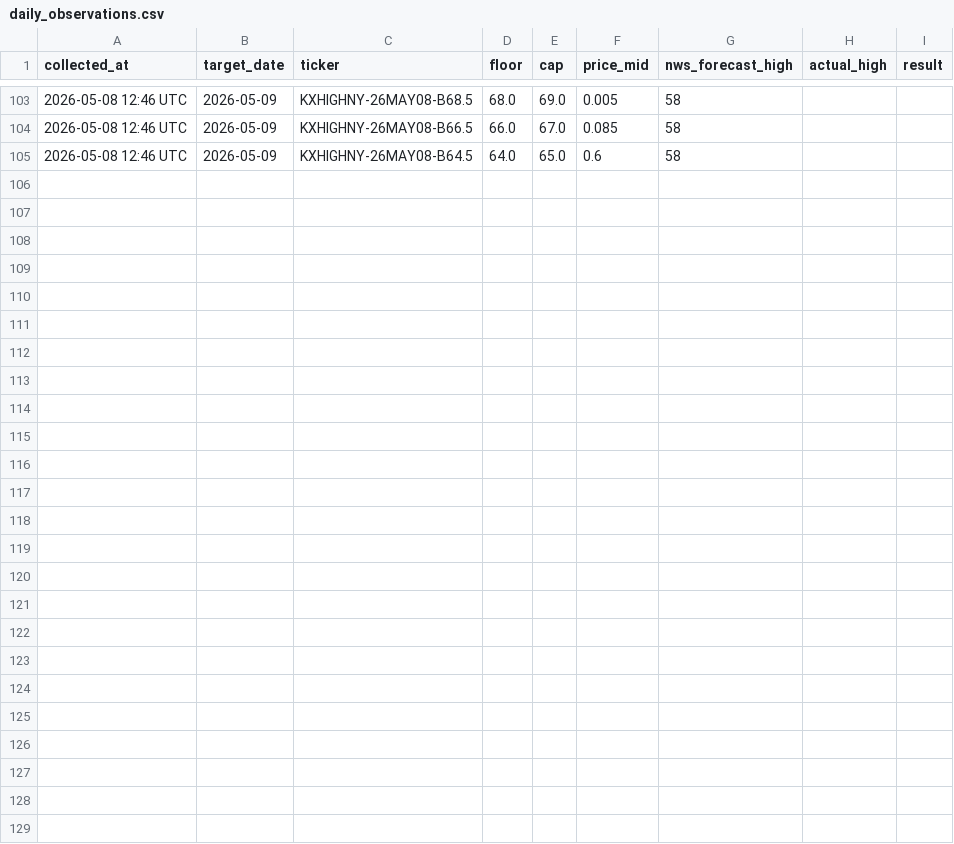
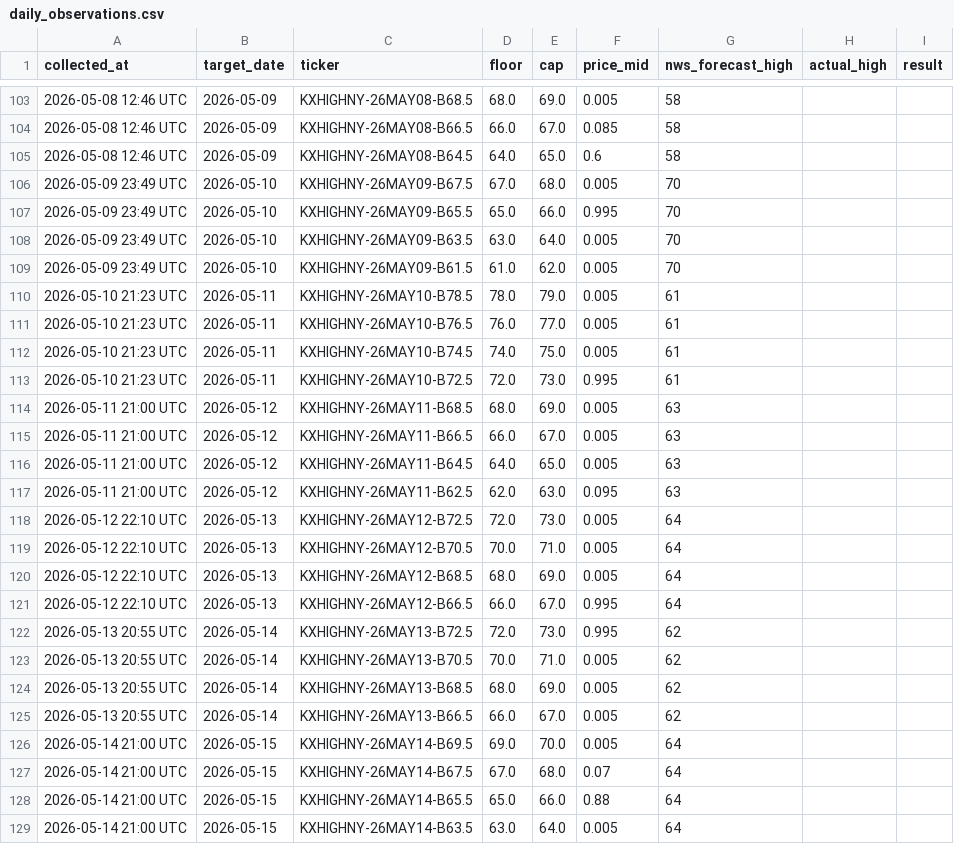
Before and after one commit to Ankhaa2006/kalshi-calibration, a CSV file: data/daily_observations.csv, drawn as a sheet; only a part is shown, gaps mark what is left out.

```diff
--- a/data/daily_observations.csv
+++ b/data/daily_observations.csv
@@ -105 +105,25 @@ collected_at,target_date,ticker,floor,cap,price_mid,nws_forecast_high,actual_hig
 2026-05-08 12:46 UTC,2026-05-09,KXHIGHNY-26MAY08-B64.5,64.0,65.0,0.6,58,,
+2026-05-09 23:49 UTC,2026-05-10,KXHIGHNY-26MAY09-B67.5,67.0,68.0,0.005,70,,
+2026-05-09 23:49 UTC,2026-05-10,KXHIGHNY-26MAY09-B65.5,65.0,66.0,0.995,70,,
+2026-05-09 23:49 UTC,2026-05-10,KXHIGHNY-26MAY09-B63.5,63.0,64.0,0.005,70,,
+2026-05-09 23:49 UTC,2026-05-10,KXHIGHNY-26MAY09-B61.5,61.0,62.0,0.005,70,,
+2026-05-10 21:23 UTC,2026-05-11,KXHIGHNY-26MAY10-B78.5,78.0,79.0,0.005,61,,
+2026-05-10 21:23 UTC,2026-05-11,KXHIGHNY-26MAY10-B76.5,76.0,77.0,0.005,61,,
+2026-05-10 21:23 UTC,2026-05-11,KXHIGHNY-26MAY10-B74.5,74.0,75.0,0.005,61,,
+2026-05-10 21:23 UTC,2026-05-11,KXHIGHNY-26MAY10-B72.5,72.0,73.0,0.995,61,,
+2026-05-11 21:00 UTC,2026-05-12,KXHIGHNY-26MAY11-B68.5,68.0,69.0,0.005,63,,
+2026-05-11 21:00 UTC,2026-05-12,KXHIGHNY-26MAY11-B66.5,66.0,67.0,0.005,63,,
+2026-05-11 21:00 UTC,2026-05-12,KXHIGHNY-26MAY11-B64.5,64.0,65.0,0.005,63,,
+2026-05-11 21:00 UTC,2026-05-12,KXHIGHNY-26MAY11-B62.5,62.0,63.0,0.095,63,,
+2026-05-12 22:10 UTC,2026-05-13,KXHIGHNY-26MAY12-B72.5,72.0,73.0,0.005,64,,
+2026-05-12 22:10 UTC,2026-05-13,KXHIGHNY-26MAY12-B70.5,70.0,71.0,0.005,64,,
+2026-05-12 22:10 UTC,2026-05-13,KXHIGHNY-26MAY12-B68.5,68.0,69.0,0.005,64,,
+2026-05-12 22:10 UTC,2026-05-13,KXHIGHNY-26MAY12-B66.5,66.0,67.0,0.995,64,,
+2026-05-13 20:55 UTC,2026-05-14,KXHIGHNY-26MAY13-B72.5,72.0,73.0,0.995,62,,
+2026-05-13 20:55 UTC,2026-05-14,KXHIGHNY-26MAY13-B70.5,70.0,71.0,0.005,62,,
+2026-05-13 20:55 UTC,2026-05-14,KXHIGHNY-26MAY13-B68.5,68.0,69.0,0.005,62,,
+2026-05-13 20:55 UTC,2026-05-14,KXHIGHNY-26MAY13-B66.5,66.0,67.0,0.005,62,,
+2026-05-14 21:00 UTC,2026-05-15,KXHIGHNY-26MAY14-B69.5,69.0,70.0,0.005,64,,
+2026-05-14 21:00 UTC,2026-05-15,KXHIGHNY-26MAY14-B67.5,67.0,68.0,0.07,64,,
+2026-05-14 21:00 UTC,2026-05-15,KXHIGHNY-26MAY14-B65.5,65.0,66.0,0.88,64,,
+2026-05-14 21:00 UTC,2026-05-15,KXHIGHNY-26MAY14-B63.5,63.0,64.0,0.005,64,,
```
Also changed, not shown: data/trade_log.csv, 6 other files.
